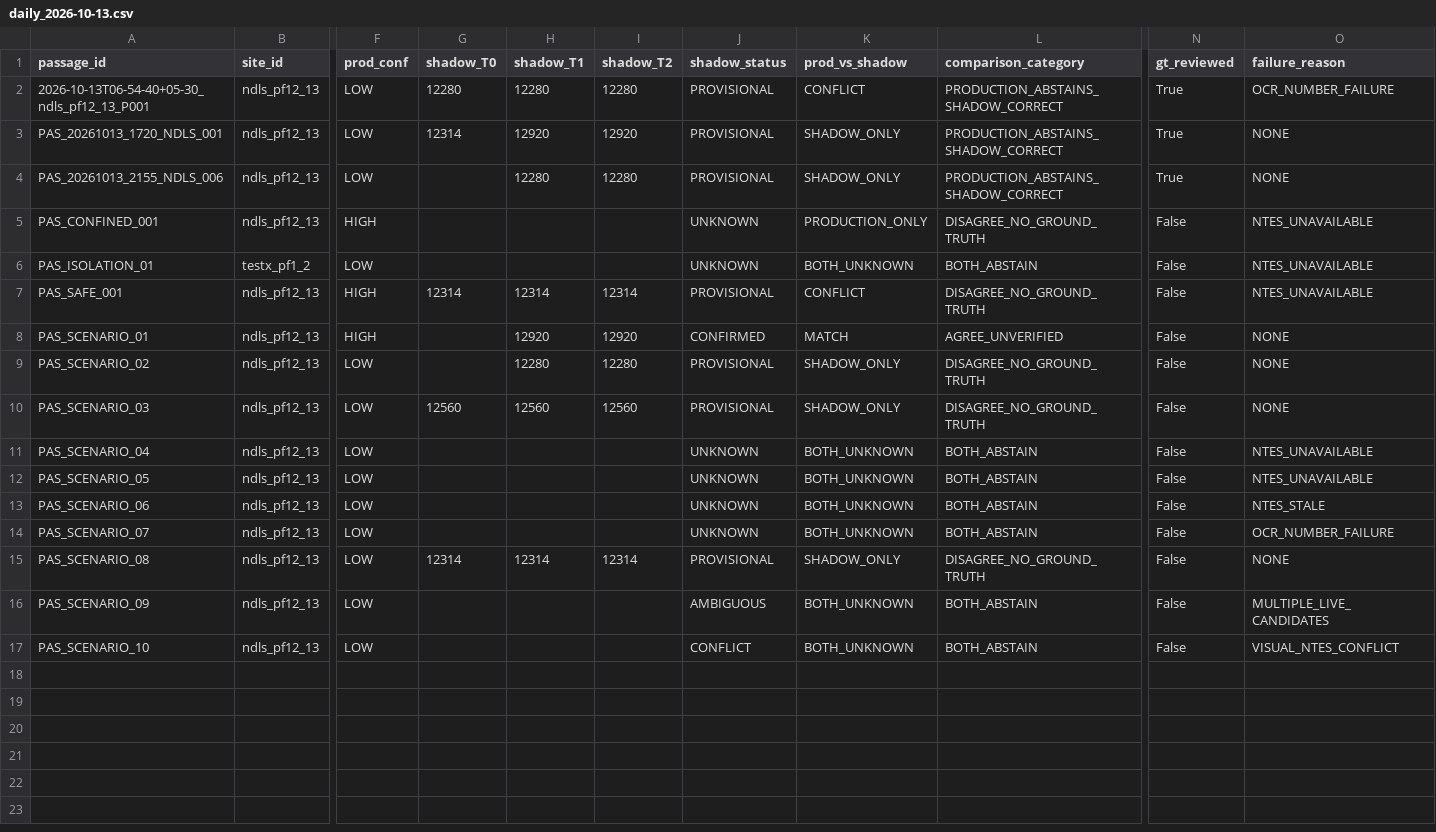
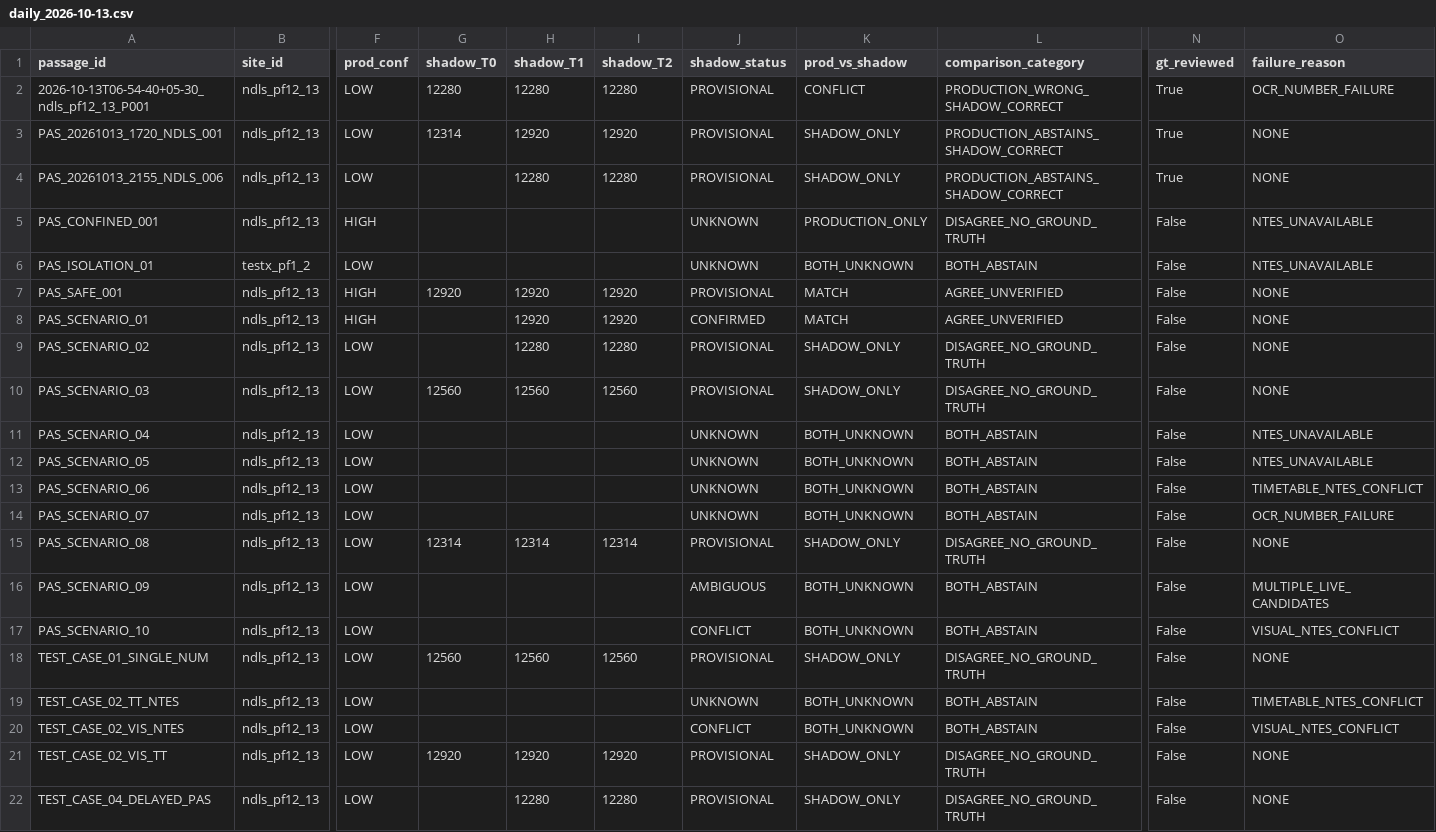
Before and after one commit to blazete/BetterOcr, a CSV file: shadow_lab/results/daily/daily_2026-10-13.csv, drawn as a sheet; only a part is shown, gaps mark what is left out; rows hold the shown columns only; the diff names each change by its address in the sheet, - before the commit and + after, or states it on an @@ line.

Commit message:
Implement controlled testing fixes: visual single-number protection, split conflict codes, corrected comparison taxonomy, and delayed NTES worker

```diff
--- a/shadow_lab/results/daily/daily_2026-10-13.csv
+++ b/shadow_lab/results/daily/daily_2026-10-13.csv
-L2 (comparison_category): PRODUCTION_ABSTAINS_SHADOW_CORRECT
+L2 (comparison_category): PRODUCTION_WRONG_SHADOW_CORRECT
-G7 (shadow_T0): 12314
+G7 (shadow_T0): 12920
-H7 (shadow_T1): 12314
+H7 (shadow_T1): 12920
-I7 (shadow_T2): 12314
+I7 (shadow_T2): 12920
-K7 (prod_vs_shadow): CONFLICT
+K7 (prod_vs_shadow): MATCH
-L7 (comparison_category): DISAGREE_NO_GROUND_TRUTH
+L7 (comparison_category): AGREE_UNVERIFIED
-O7 (failure_reason): NTES_UNAVAILABLE
+O7 (failure_reason): NONE
-O13 (failure_reason): NTES_STALE
+O13 (failure_reason): TIMETABLE_NTES_CONFLICT
+row 18: TEST_CASE_01_SINGLE_NUM | ndls_pf12_13 | LOW | 12560 | 12560 | 12560 | PROVISIONAL | SHADOW_ONLY | DISAGREE_NO_GROUND_TRUTH | False | NONE
+row 19: TEST_CASE_02_TT_NTES | ndls_pf12_13 | LOW |  |  |  | UNKNOWN | BOTH_UNKNOWN | BOTH_ABSTAIN | False | TIMETABLE_NTES_CONFLICT
+row 20: TEST_CASE_02_VIS_NTES | ndls_pf12_13 | LOW |  |  |  | CONFLICT | BOTH_UNKNOWN | BOTH_ABSTAIN | False | VISUAL_NTES_CONFLICT
+row 21: TEST_CASE_02_VIS_TT | ndls_pf12_13 | LOW | 12920 | 12920 | 12920 | PROVISIONAL | SHADOW_ONLY | DISAGREE_NO_GROUND_TRUTH | False | NONE
+row 22: TEST_CASE_04_DELAYED_PAS | ndls_pf12_13 | LOW |  | 12280 | 12280 | PROVISIONAL | SHADOW_ONLY | DISAGREE_NO_GROUND_TRUTH | False | NONE
```
Also changed, not shown: shadow_lab/results/weekly/weekly_comparison_2026-10-12.csv, 40 other files.
